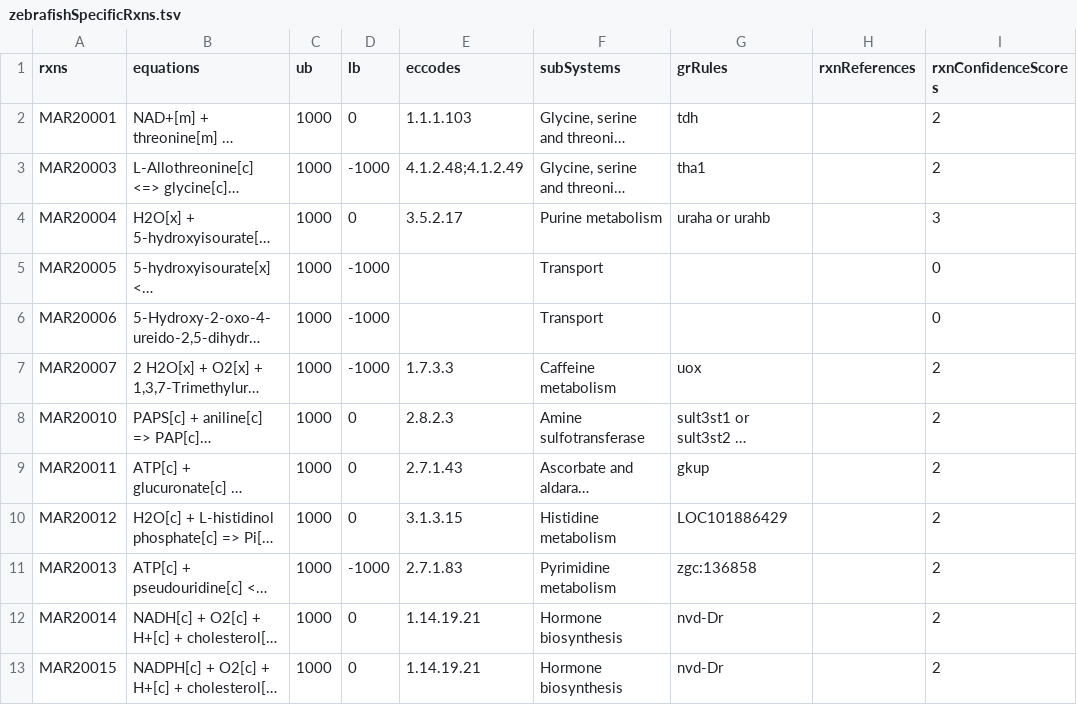
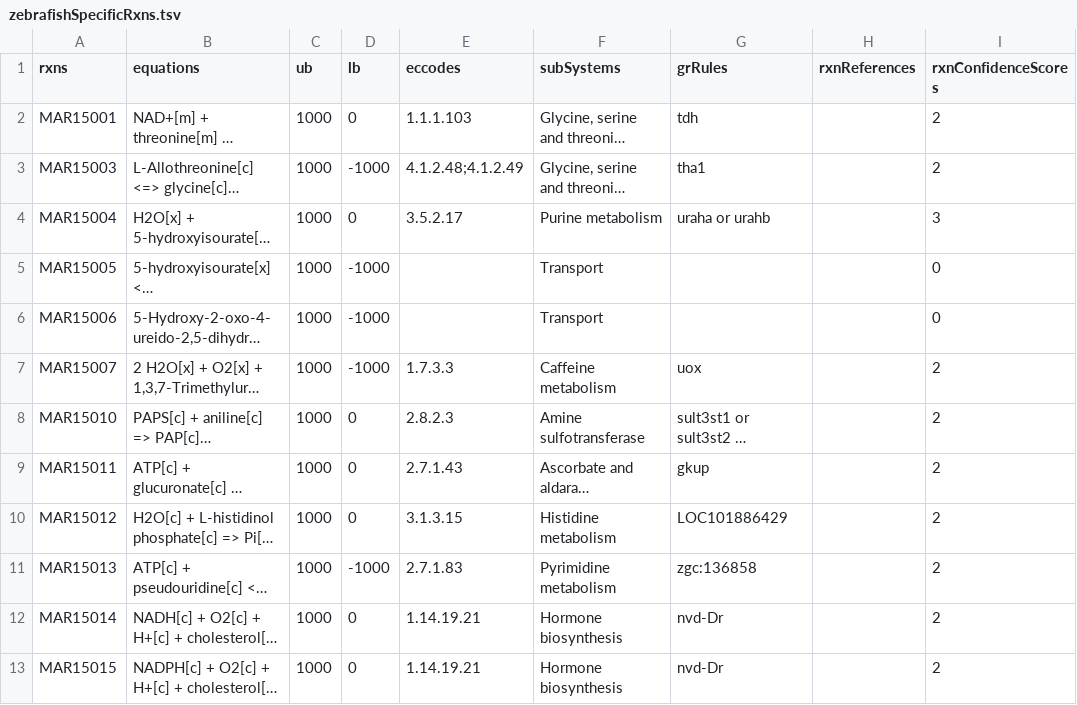
Before and after one commit to SysBioChalmers/Zebrafish-GEM, a TSV file: data/zebrafishSpecificRxns.tsv, drawn as a sheet; only a part is shown; long unchanged cells end in …; the diff names each change by its address in the sheet, - before the commit and + after, or states it on an @@ line.

```diff
--- a/data/zebrafishSpecificRxns.tsv
+++ b/data/zebrafishSpecificRxns.tsv
-A2 (rxns): MAR20001
+A2 (rxns): MAR15001
-A3 (rxns): MAR20003
+A3 (rxns): MAR15003
-A4 (rxns): MAR20004
+A4 (rxns): MAR15004
-A5 (rxns): MAR20005
+A5 (rxns): MAR15005
-A6 (rxns): MAR20006
+A6 (rxns): MAR15006
-A7 (rxns): MAR20007
+A7 (rxns): MAR15007
-A8 (rxns): MAR20010
+A8 (rxns): MAR15010
-A9 (rxns): MAR20011
+A9 (rxns): MAR15011
-A10 (rxns): MAR20012
+A10 (rxns): MAR15012
-A11 (rxns): MAR20013
+A11 (rxns): MAR15013
-A12 (rxns): MAR20014
+A12 (rxns): MAR15014
-A13 (rxns): MAR20015
+A13 (rxns): MAR15015
```
Also changed, not shown: data/zebrafishSpecificMets.tsv.
